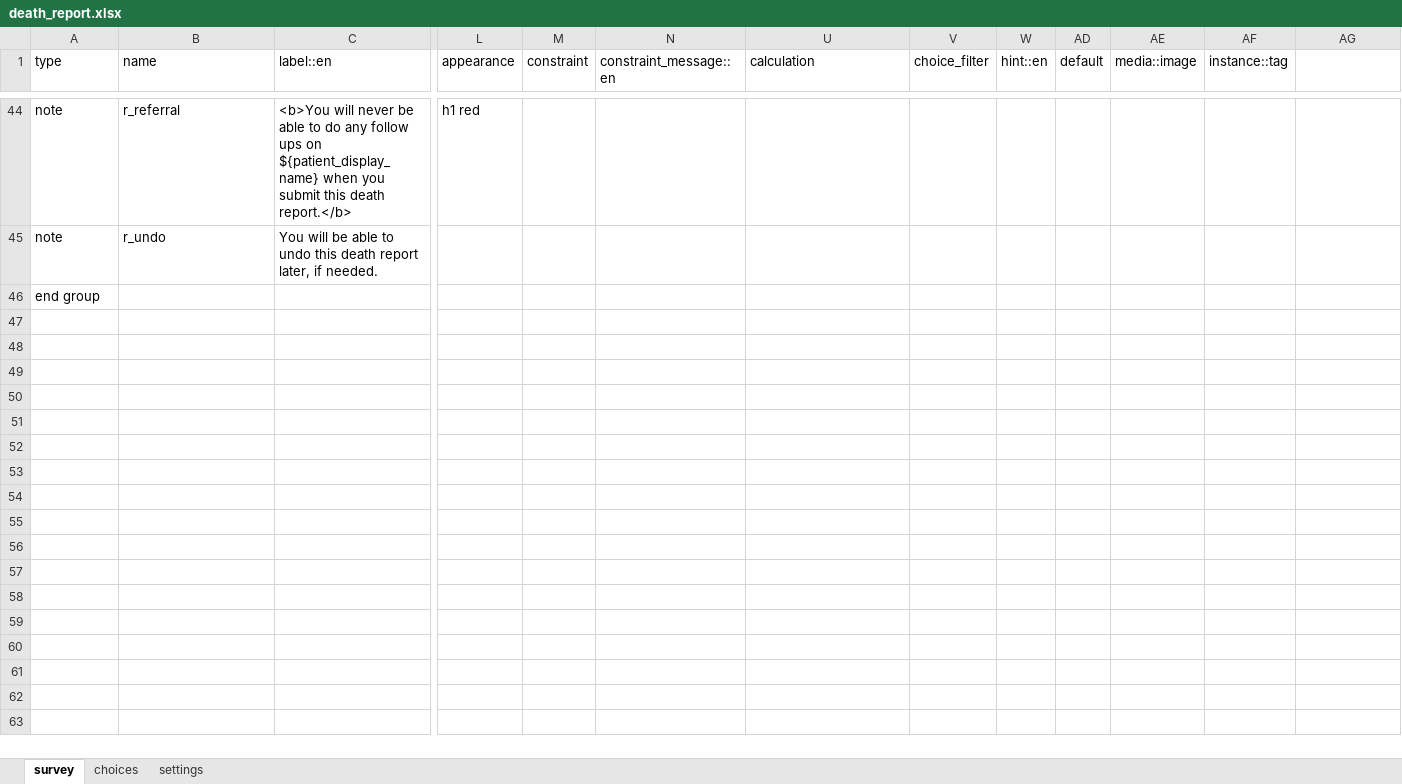
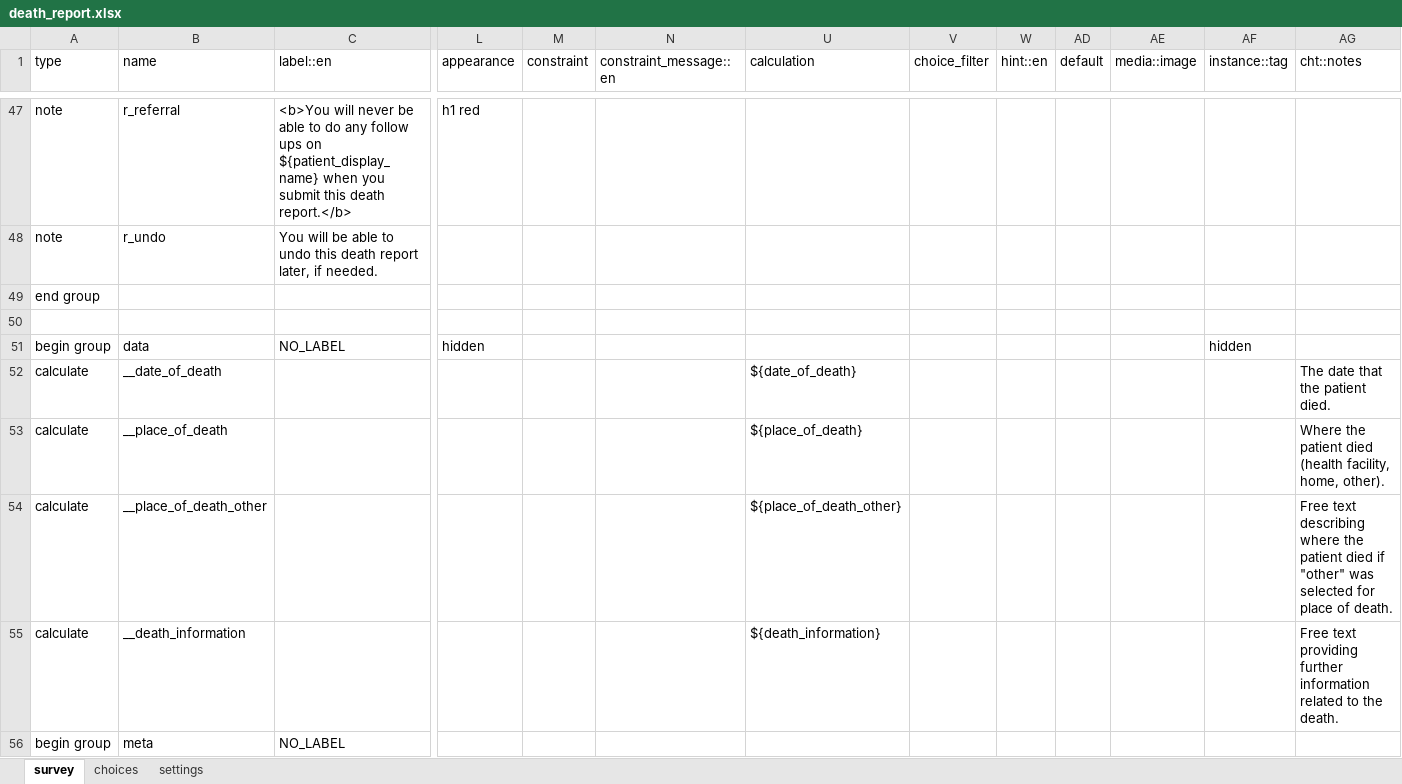
Before and after one commit to medic/cht-core, an Excel workbook: config/default/forms/app/death_report.xlsx, sheet survey, drawn as a sheet; only a part is shown, gaps mark what is left out; values as stored, in another font and other column widths than the file's, no cell formats; charts and pictures and conditional formats not drawn; rows hold the shown columns only; the diff covers the shown part only; the diff names each change by its address in the sheet, - before the commit and + after, or states it on an @@ line.

```diff
--- a/config/default/forms/app/death_report.xlsx (sheet survey)
+++ b/config/default/forms/app/death_report.xlsx (sheet survey)
-AG1: (empty)
+AG1: cht::notes
+row 50: (empty)
+row 51: begin group | data | NO_LABEL | hidden |  |  |  |  |  |  |  | hidden
+row 52: calculate | __date_of_death |  |  |  |  | ${date_of_death} |  |  |  |  |  | The date that the patient died.
+row 53: calculate | __place_of_death |  |  |  |  | ${place_of_death} |  |  |  |  |  | Where the patient died (health facility, home, other).
+row 54: calculate | __place_of_death_other |  |  |  |  | ${place_of_death_other} |  |  |  |  |  | Free text describing where the patient died if "other" was selected for place of death.
+row 55: calculate | __death_information |  |  |  |  | ${death_information} |  |  |  |  |  | Free text providing further information related to the death.
+row 56: begin group | meta | NO_LABEL
```
Also changed, not shown: 10 added rows elsewhere in this sheet, sheet settings, cell formats, config/default/forms/app/delivery.xlsx, config/default/forms/app/pregnancy_home_visit.xlsx, 33 other files.
